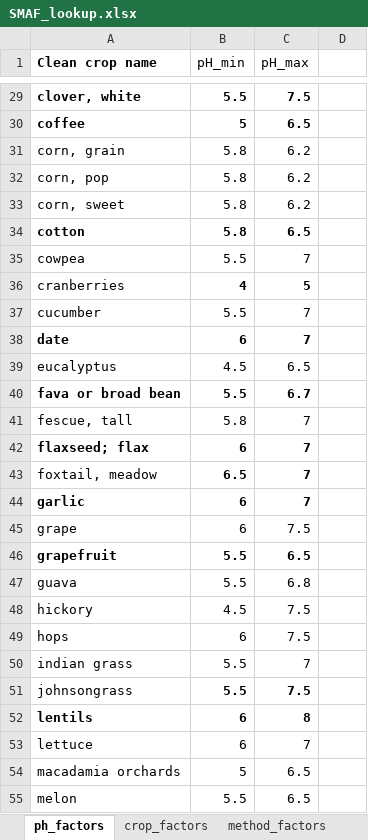
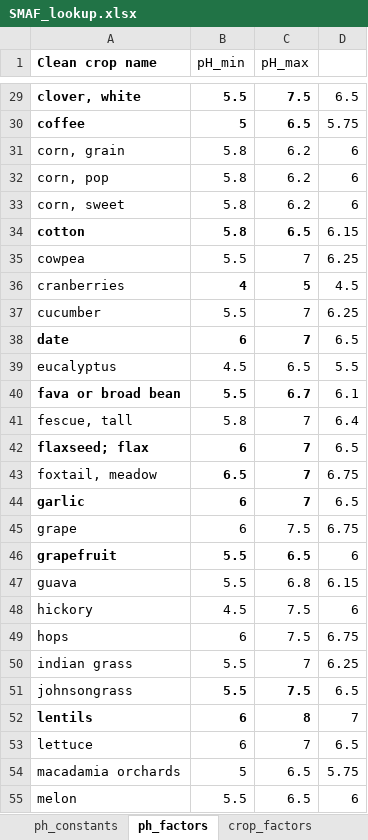
Before and after one commit to Tropical-Soils-Lab/gSHAPE-web, an Excel workbook: SMAF_lookup.xlsx, sheet ph_factors, drawn as a sheet; only a part is shown, gaps mark what is left out; values as stored, in another font and other column widths than the file's, no borders; conditional formats not drawn; the diff covers the shown part only; the diff names each change by its address in the sheet, - before the commit and + after, or states it on an @@ line.

```diff
--- a/SMAF_lookup.xlsx (sheet ph_factors)
+++ b/SMAF_lookup.xlsx (sheet ph_factors)
+sheet tab: ph_constants
-D29: (empty)
+D29: 6.5
-D30: (empty)
+D30: 5.75
-D31:D33: (empty)
+D31:D33: 6
-D34: (empty)
+D34: 6.15
-D35: (empty)
+D35: 6.25
-D36: (empty)
+D36: 4.5
-D37: (empty)
+D37: 6.25
-D38: (empty)
+D38: 6.5
-D39: (empty)
+D39: 5.5
-D40: (empty)
+D40: 6.1
-D41: (empty)
+D41: 6.4
-D42: (empty)
+D42: 6.5
-D43: (empty)
+D43: 6.75
-D44: (empty)
+D44: 6.5
-D45: (empty)
+D45: 6.75
-D46: (empty)
+D46: 6
-D47: (empty)
+D47: 6.15
-D48: (empty)
+D48: 6
-D49: (empty)
+D49: 6.75
-D50: (empty)
+D50: 6.25
-D51: (empty)
+D51: 6.5
-D52: (empty)
+D52: 7
-D53: (empty)
+D53: 6.5
-D54: (empty)
+D54: 5.75
-D55: (empty)
+D55: 6
```
Also changed, not shown: 82 edited cells elsewhere in this sheet, other sheet tabs.
